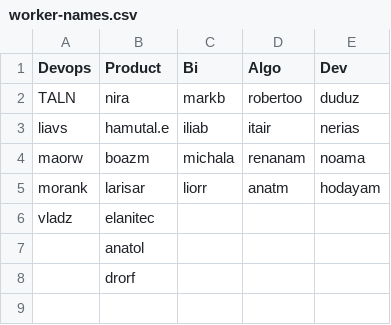
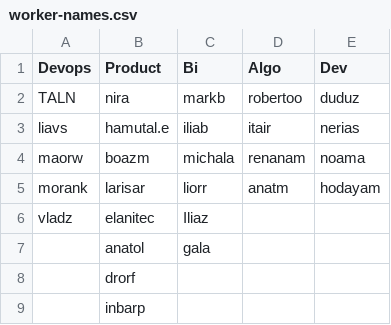
Before and after one commit to AlmogHaviv/utils, a CSV file: src/excel/evogene-jira-analist/worker-names.csv, drawn as a sheet.

Commit message:
adding export to excel, correcting bugs and adding devops row (if there are)

```diff
--- a/src/excel/evogene-jira-analist/worker-names.csv
+++ b/src/excel/evogene-jira-analist/worker-names.csv
@@ -5,4 +5,5 @@ maorw,boazm,michala,renanam,noama
 morank,larisar,liorr,anatm,hodayam
-vladz,elanitec,,,
-,anatol,,,
+vladz,elanitec,Iliaz,,
+,anatol,gala,,
 ,drorf,,,
+,inbarp,,,
```
Also changed, not shown: 4 other files.
